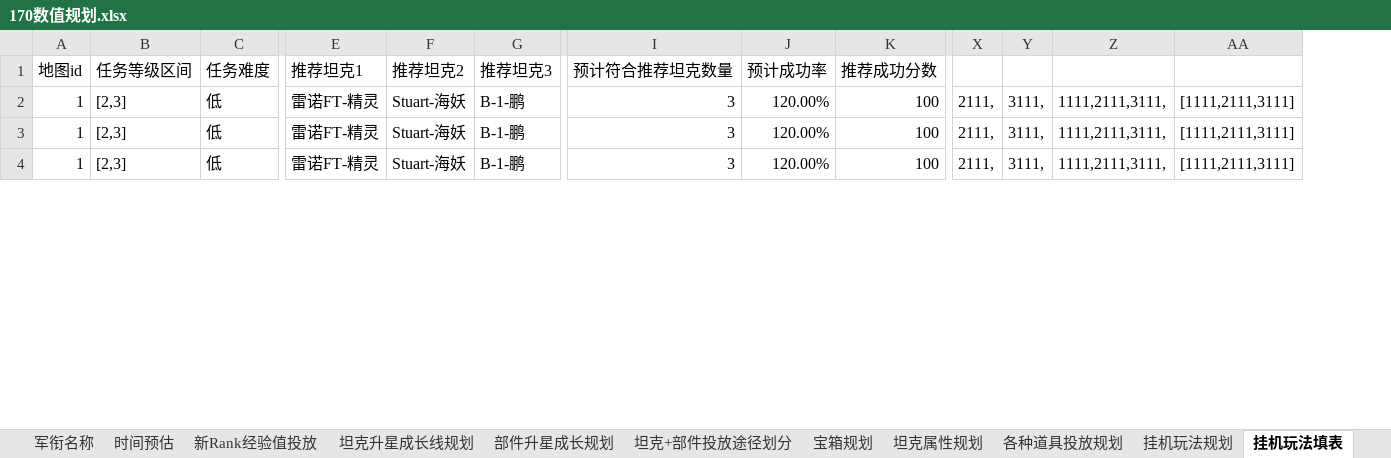
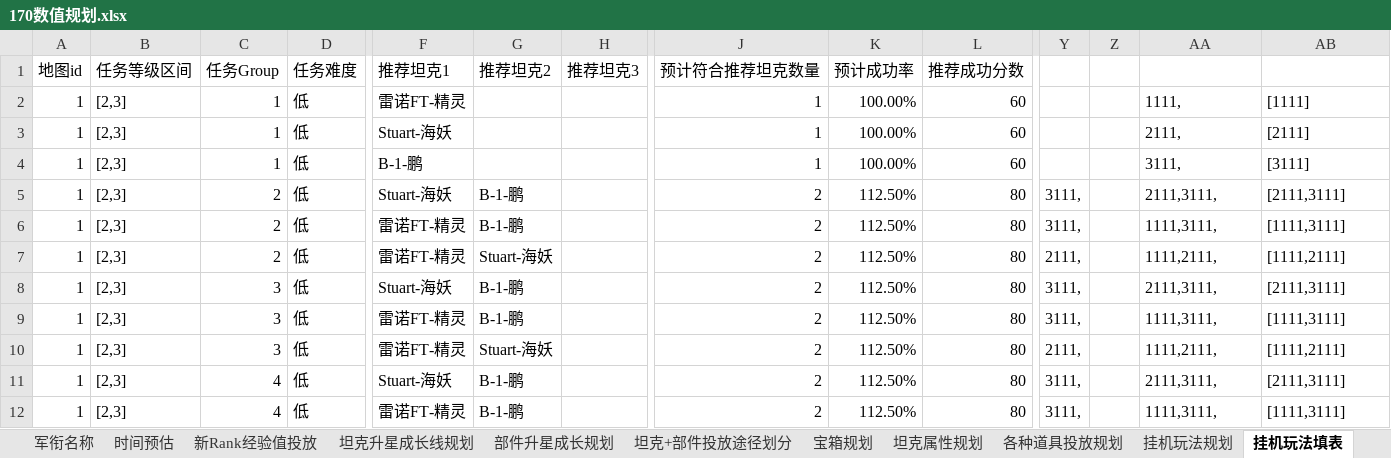
Before and after one commit to JakeYu1212/Notes, an Excel workbook: [Work]/170数值/170数值规划.xlsx, sheet 挂机玩法填表, drawn as a sheet; only a part is shown, gaps mark what is left out; values as stored, in another font and other column widths than the file's, no cell formats; addresses are those after the commit; rows hold the shown columns only; the diff covers the shown part only; the diff names each change by its address in the sheet, - before the commit and + after, or states it on an @@ line.

Commit message:
170数值规划更新

```diff
--- a/[Work]/170数值/170数值规划.xlsx (sheet 挂机玩法填表)
+++ b/[Work]/170数值/170数值规划.xlsx (sheet 挂机玩法填表)
+column C, rows 1-2: 任务Group | 1; row 7: 2; row 10: 3
-G2: Stuart-海妖
+G2: (empty)
-H2: B-1-鹏
+H2: (empty)
-J2: 3
+J2: 1
-K2: 120.00%
+K2: 100.00%
-L2: 100
+L2: 60
-Y2: 2111,
+Y2: (empty)
-Z2: 3111,
+Z2: (empty)
-AA2: 1111,2111,3111,
+AA2: 1111,
-AB2: [1111,2111,3111]
+AB2: [1111]
+row 3: 1 | [2,3] | 1 | 低 | Stuart-海妖 |  |  | 1 | 100.00% | 60 |  |  | 2111, | [2111]
+row 4: 1 | [2,3] | 1 | 低 | B-1-鹏 |  |  | 1 | 100.00% | 60 |  |  | 3111, | [3111]
+row 5: 1 | [2,3] | 2 | 低 | Stuart-海妖 | B-1-鹏 |  | 2 | 112.50% | 80 | 3111, |  | 2111,3111, | [2111,3111]
+row 6: 1 | [2,3] | 2 | 低 | 雷诺FT-精灵 | B-1-鹏 |  | 2 | 112.50% | 80 | 3111, |  | 1111,3111, | [1111,3111]
-H7: B-1-鹏
+H7: (empty)
-J7: 3
+J7: 2
-K7: 120.00%
+K7: 112.50%
-L7: 100
+L7: 80
-Z7: 3111,
+Z7: (empty)
-AA7: 1111,2111,3111,
+AA7: 1111,2111,
-AB7: [1111,2111,3111]
+AB7: [1111,2111]
+row 8: 1 | [2,3] | 3 | 低 | Stuart-海妖 | B-1-鹏 |  | 2 | 112.50% | 80 | 3111, |  | 2111,3111, | [2111,3111]
+row 9: 1 | [2,3] | 3 | 低 | 雷诺FT-精灵 | B-1-鹏 |  | 2 | 112.50% | 80 | 3111, |  | 1111,3111, | [1111,3111]
-H10: B-1-鹏
+H10: (empty)
-J10: 3
+J10: 2
-K10: 120.00%
+K10: 112.50%
-L10: 100
+L10: 80
-Z10: 3111,
+Z10: (empty)
-AA10: 1111,2111,3111,
+AA10: 1111,2111,
-AB10: [1111,2111,3111]
+AB10: [1111,2111]
+row 11: 1 | [2,3] | 4 | 低 | Stuart-海妖 | B-1-鹏 |  | 2 | 112.50% | 80 | 3111, |  | 2111,3111, | [2111,3111]
+row 12: 1 | [2,3] | 4 | 低 | 雷诺FT-精灵 | B-1-鹏 |  | 2 | 112.50% | 80 | 3111, |  | 1111,3111, | [1111,3111]
```
Also changed, not shown: 44 added rows and 123 edited cells elsewhere in this sheet, sheet 宝箱规划, sheet 坦克+部件投放途径划分, sheet 各种道具投放规划, sheet 挂机玩法规划, cell formats, formulas that keep their value.
